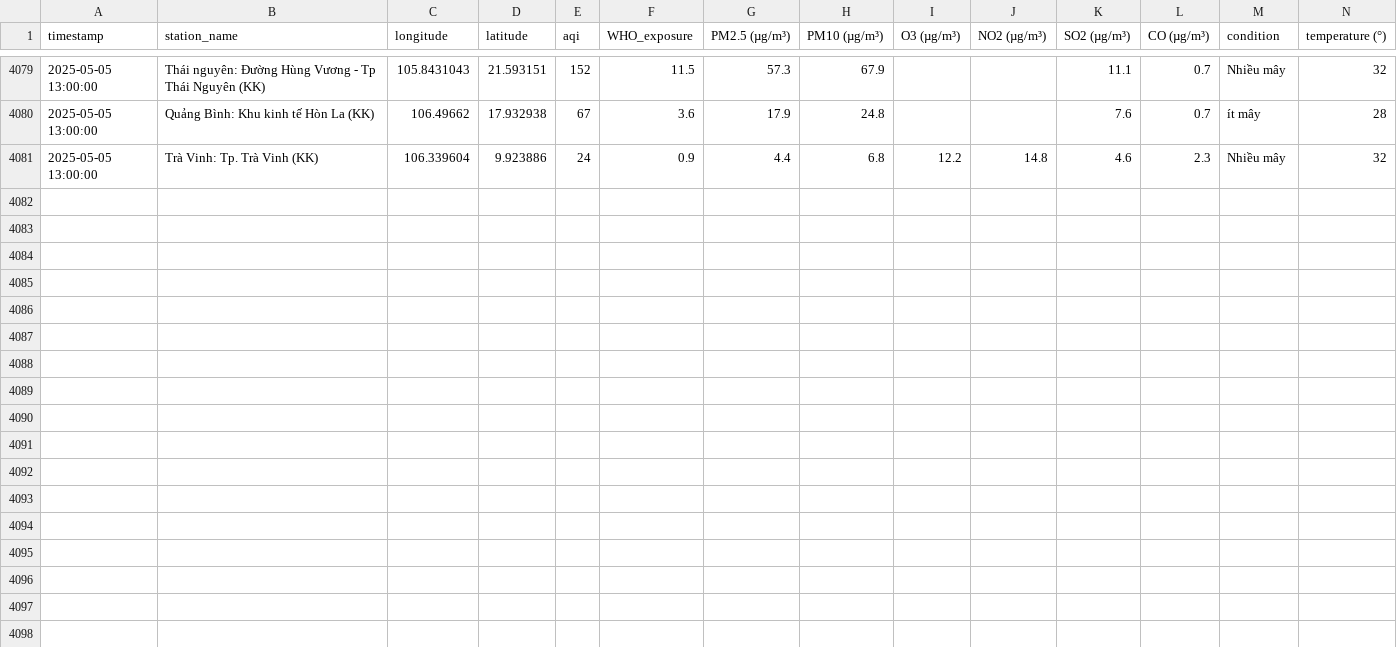
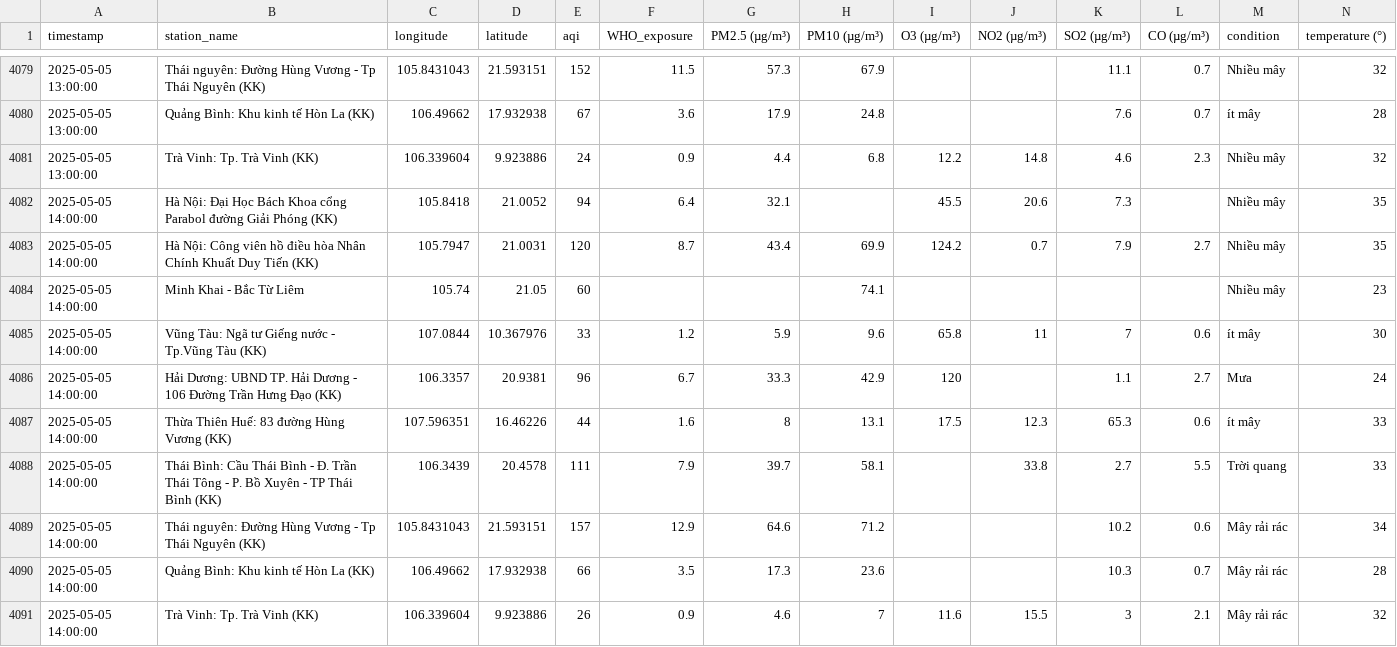
Before and after one commit to tyl1312/Air-Quality, a CSV file: air_quality.csv, drawn as a sheet; only a part is shown, gaps mark what is left out; rows hold the shown columns only; the diff names each change by its address in the sheet, - before the commit and + after, or states it on an @@ line.

```diff
--- a/air_quality.csv
+++ b/air_quality.csv
+row 4082: 2025-05-05 14:00:00 | Hà Nội: Đại Học Bách Khoa cổng Parabol đường Giải Phóng (KK) | 105.8418 | 21.0052 | 94 | 6.4 | 32.1 |  | 45.5 | 20.6 | 7.3 |  | Nhiều mây | 35
+row 4083: 2025-05-05 14:00:00 | Hà Nội: Công viên hồ điều hòa Nhân Chính Khuất Duy Tiến (KK) | 105.7947 | 21.0031 | 120 | 8.7 | 43.4 | 69.9 | 124.2 | 0.7 | 7.9 | 2.7 | Nhiều mây | 35
+row 4084: 2025-05-05 14:00:00 | Minh Khai - Bắc Từ Liêm | 105.74 | 21.05 | 60 |  |  | 74.1 |  |  |  |  | Nhiều mây | 23
+row 4085: 2025-05-05 14:00:00 | Vũng Tàu: Ngã tư Giếng nước - Tp.Vũng Tàu (KK) | 107.0844 | 10.367976 | 33 | 1.2 | 5.9 | 9.6 | 65.8 | 11 | 7 | 0.6 | ít mây | 30
+row 4086: 2025-05-05 14:00:00 | Hải Dương: UBND TP. Hải Dương - 106 Đường Trần Hưng Đạo (KK) | 106.3357 | 20.9381 | 96 | 6.7 | 33.3 | 42.9 | 120 |  | 1.1 | 2.7 | Mưa | 24
+row 4087: 2025-05-05 14:00:00 | Thừa Thiên Huế: 83 đường Hùng Vương (KK) | 107.596351 | 16.46226 | 44 | 1.6 | 8 | 13.1 | 17.5 | 12.3 | 65.3 | 0.6 | ít mây | 33
+row 4088: 2025-05-05 14:00:00 | Thái Bình: Cầu Thái Bình - Đ. Trần Thái Tông - P. Bồ Xuyên - TP Thái Bình (KK) | 106.3439 | 20.4578 | 111 | 7.9 | 39.7 | 58.1 |  | 33.8 | 2.7 | 5.5 | Trời quang | 33
+row 4089: 2025-05-05 14:00:00 | Thái nguyên: Đường Hùng Vương - Tp Thái Nguyên (KK) | 105.8431043 | 21.593151 | 157 | 12.9 | 64.6 | 71.2 |  |  | 10.2 | 0.6 | Mây rải rác | 34
+row 4090: 2025-05-05 14:00:00 | Quảng Bình: Khu kinh tế Hòn La (KK) | 106.49662 | 17.932938 | 66 | 3.5 | 17.3 | 23.6 |  |  | 10.3 | 0.7 | Mây rải rác | 28
+row 4091: 2025-05-05 14:00:00 | Trà Vinh: Tp. Trà Vinh (KK) | 106.339604 | 9.923886 | 26 | 0.9 | 4.6 | 7 | 11.6 | 15.5 | 3 | 2.1 | Mây rải rác | 32
```
